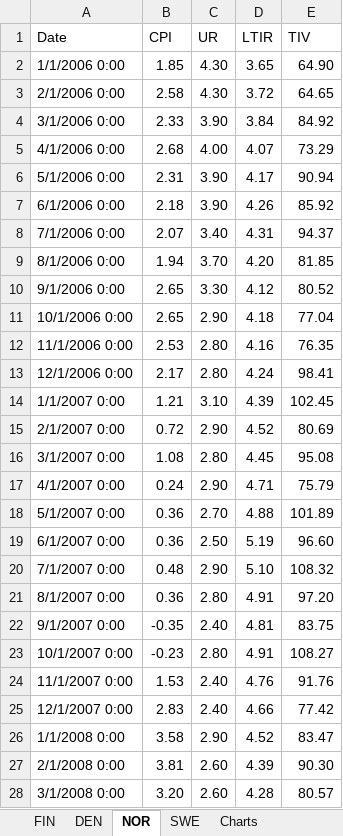
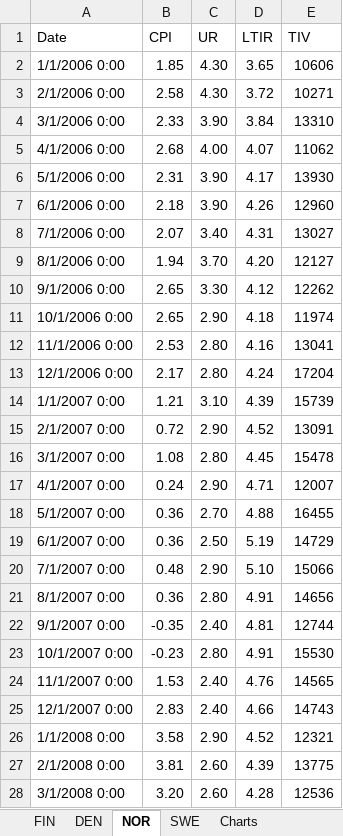
Before and after one commit to martinel-UAS/projects, an Excel workbook: 5. Master_thesis/Datasets/External_indicators_extended.xlsx, sheet NOR, drawn as a sheet; only a part is shown; values as stored, in another font and other column widths than the file's, no cell formats; the diff covers the shown part only; the diff names each change by its address in the sheet, - before the commit and + after, or states it on an @@ line.

```diff
--- a/5. Master_thesis/Datasets/External_indicators_extended.xlsx (sheet NOR)
+++ b/5. Master_thesis/Datasets/External_indicators_extended.xlsx (sheet NOR)
-E2 (TIV): 64.90
+E2 (TIV): 10606
-E3 (TIV): 64.65
+E3 (TIV): 10271
-E4 (TIV): 84.92
+E4 (TIV): 13310
-E5 (TIV): 73.29
+E5 (TIV): 11062
-E6 (TIV): 90.94
+E6 (TIV): 13930
-E7 (TIV): 85.92
+E7 (TIV): 12960
-E8 (TIV): 94.37
+E8 (TIV): 13027
-E9 (TIV): 81.85
+E9 (TIV): 12127
-E10 (TIV): 80.52
+E10 (TIV): 12262
-E11 (TIV): 77.04
+E11 (TIV): 11974
-E12 (TIV): 76.35
+E12 (TIV): 13041
-E13 (TIV): 98.41
+E13 (TIV): 17204
-E14 (TIV): 102.45
+E14 (TIV): 15739
-E15 (TIV): 80.69
+E15 (TIV): 13091
-E16 (TIV): 95.08
+E16 (TIV): 15478
-E17 (TIV): 75.79
+E17 (TIV): 12007
-E18 (TIV): 101.89
+E18 (TIV): 16455
-E19 (TIV): 96.60
+E19 (TIV): 14729
-E20 (TIV): 108.32
+E20 (TIV): 15066
-E21 (TIV): 97.20
+E21 (TIV): 14656
-E22 (TIV): 83.75
+E22 (TIV): 12744
-E23 (TIV): 108.27
+E23 (TIV): 15530
-E24 (TIV): 91.76
+E24 (TIV): 14565
-E25 (TIV): 77.42
+E25 (TIV): 14743
-E26 (TIV): 83.47
+E26 (TIV): 12321
-E27 (TIV): 90.30
+E27 (TIV): 13775
-E28 (TIV): 80.57
+E28 (TIV): 12536
```
Also changed, not shown: 177 edited cells elsewhere in this sheet, sheet FIN, sheet DEN, sheet SWE, cell formats, 5. Master_thesis/Datasets/Output_files/0.xlsx, 5. Master_thesis/Datasets/Output_files/target.xlsx, 7 other files.
